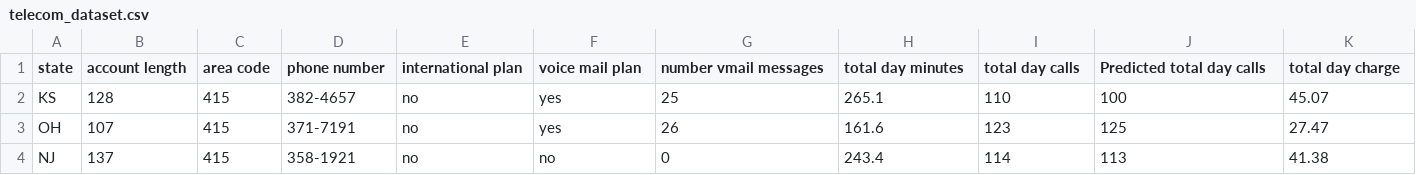
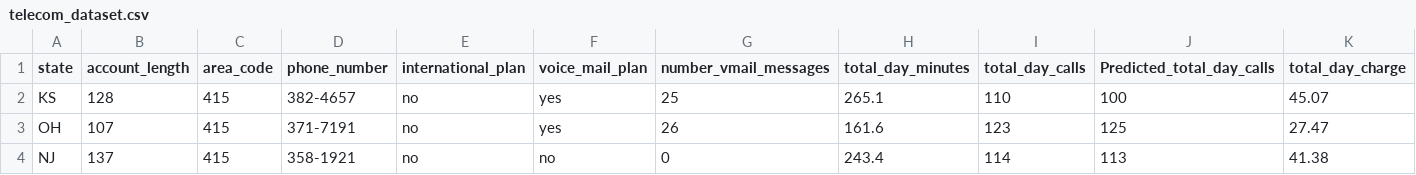
Before and after one commit to Xorjt1243/AssignmentA2, a CSV file: telecom_dataset.csv, drawn as a sheet; only a part is shown; the diff covers the shown part only; the diff names each change by its address in the sheet, - before the commit and + after, or states it on an @@ line.

Commit message:
Update telecom_dataset.csv replace spaces with _

```diff
--- a/telecom_dataset.csv
+++ b/telecom_dataset.csv
-B1: account length
+B1: account_length
-C1: area code
+C1: area_code
-D1: phone number
+D1: phone_number
-E1: international plan
+E1: international_plan
-F1: voice mail plan
+F1: voice_mail_plan
-G1: number vmail messages
+G1: number_vmail_messages
-H1: total day minutes
+H1: total_day_minutes
-I1: total day calls
+I1: total_day_calls
-J1: Predicted total day calls
+J1: Predicted_total_day_calls
-K1: total day charge
+K1: total_day_charge
```
Also changed, not shown: 10 edited cells elsewhere in this file.
